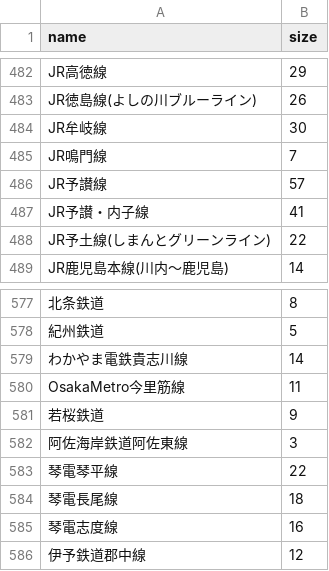
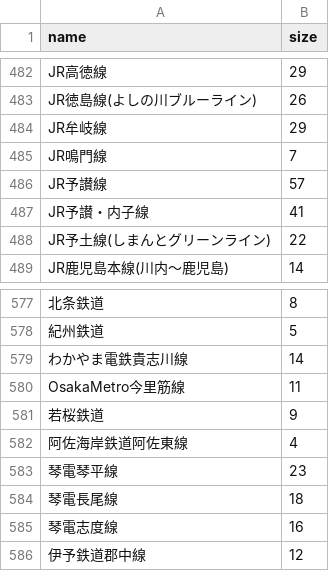
Before and after one commit to Seo-4d696b75/station_database, a CSV file: src/check/line.csv, drawn as a sheet; only a part is shown, gaps mark what is left out.

```diff
--- a/src/check/line.csv
+++ b/src/check/line.csv
@@ -483,3 +483,3 @@ JR高徳線,29
 JR徳島線(よしの川ブルーライン),26
-JR牟岐線,30
+JR牟岐線,29
 JR鳴門線,7
@@ -581,4 +581,4 @@ OsakaMetro今里筋線,11
 若桜鉄道,9
-阿佐海岸鉄道阿佐東線,3
-琴電琴平線,22
+阿佐海岸鉄道阿佐東線,4
+琴電琴平線,23
 琴電長尾線,18
```
Also changed, not shown: 5 other files.
